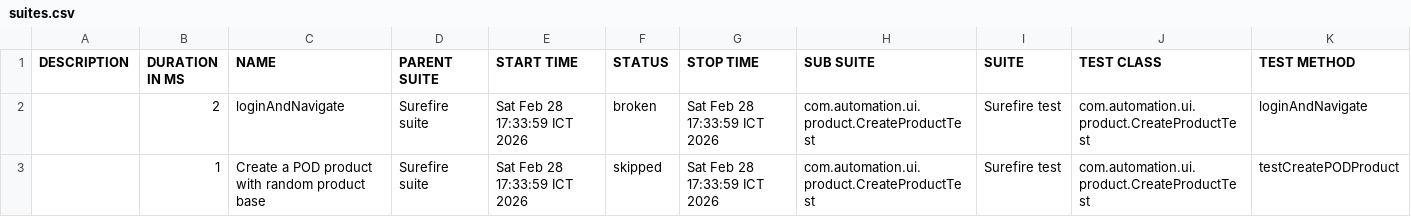
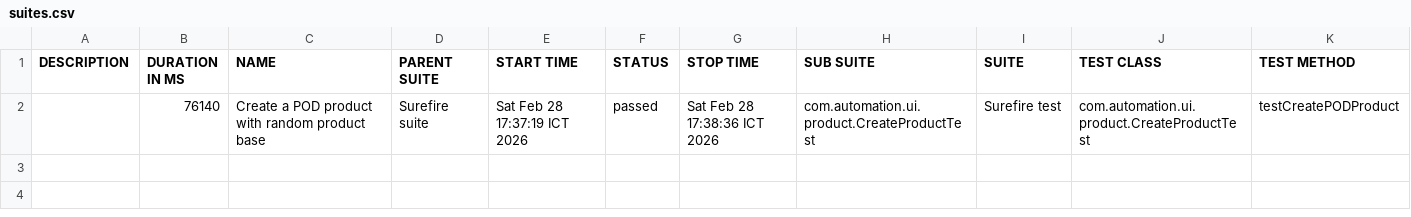
Before and after one commit to VoHoaiNam20194632-01/JavaProjects, a CSV file: data/suites.csv, drawn as a sheet.

```diff
--- a/data/suites.csv
+++ b/data/suites.csv
@@ -1,3 +1,2 @@
 "DESCRIPTION","DURATION IN MS","NAME","PARENT SUITE","START TIME","STATUS","STOP TIME","SUB SUITE","SUITE","TEST CLASS","TEST METHOD"
-"","2","loginAndNavigate","Surefire suite","Sat Feb 28 17:33:59 ICT 2026","broken","Sat Feb 28 17:33:59 ICT 2026","com.automation.ui.product.CreateProductTest","Surefire test","com.automation.ui.product.CreateProductTest","loginAndNavigate"
-"","1","Create a POD product with random product base","Surefire suite","Sat Feb 28 17:33:59 ICT 2026","skipped","Sat Feb 28 17:33:59 ICT 2026","com.automation.ui.product.CreateProductTest","Surefire test","com.automation.ui.product.CreateProductTest","testCreatePODProduct"
+"","76140","Create a POD product with random product base","Surefire suite","Sat Feb 28 17:37:19 ICT 2026","passed","Sat Feb 28 17:38:36 ICT 2026","com.automation.ui.product.CreateProductTest","Surefire test","com.automation.ui.product.CreateProductTest","testCreatePODProduct"
```
Also changed, not shown: 31 other files.
